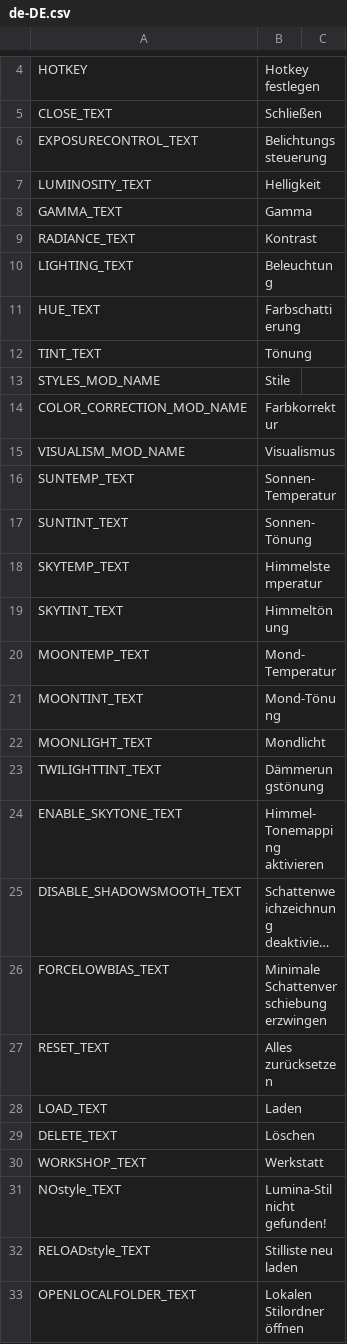
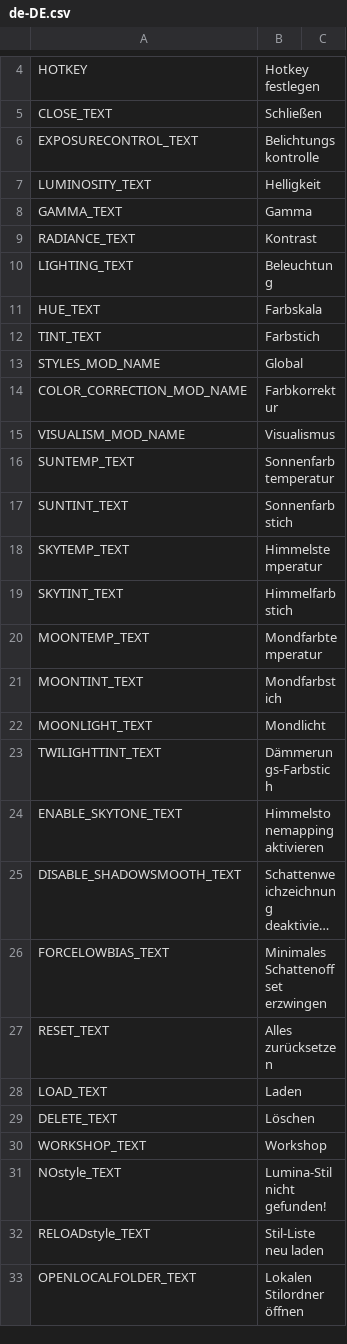
Before and after one commit to NyokoDev/Lumina, a CSV file: Ultimate Eyecandy/Translations/de-DE.csv, drawn as a sheet; only a part is shown, gaps mark what is left out; long unchanged cells end in …; the diff covers the shown part only; the diff names each change by its address in the sheet, - before the commit and + after, or states it on an @@ line.

```diff
--- a/Ultimate Eyecandy/Translations/de-DE.csv
+++ b/Ultimate Eyecandy/Translations/de-DE.csv
-B6: Belichtungssteuerung
+B6: Belichtungskontrolle
-B11: Farbschattierung
+B11: Farbskala
-B12: Tönung
+B12: Farbstich
-B13: Stile
+B13: Global
-B16: Sonnen-Temperatur
+B16: Sonnenfarbtemperatur
-B17: Sonnen-Tönung
+B17: Sonnenfarbstich
-B19: Himmeltönung
+B19: Himmelfarbstich
-B20: Mond-Temperatur
+B20: Mondfarbtemperatur
-B21: Mond-Tönung
+B21: Mondfarbstich
-B23: Dämmerungstönung
+B23: Dämmerungs-Farbstich
-B24: Himmel-Tonemapping aktivieren
+B24: Himmelstonemapping aktivieren
-B26: Minimale Schattenverschiebung erzwingen
+B26: Minimales Schattenoffset erzwingen
-B30: Werkstatt
+B30: Workshop
-B32: Stilliste neu laden
+B32: Stil-Liste neu laden
```
Also changed, not shown: 3 added rows and 11 edited cells elsewhere in this file, Ultimate Eyecandy/Translations/en-EN.csv, Ultimate Eyecandy/Translations/es-ES.csv, 7 other files.
